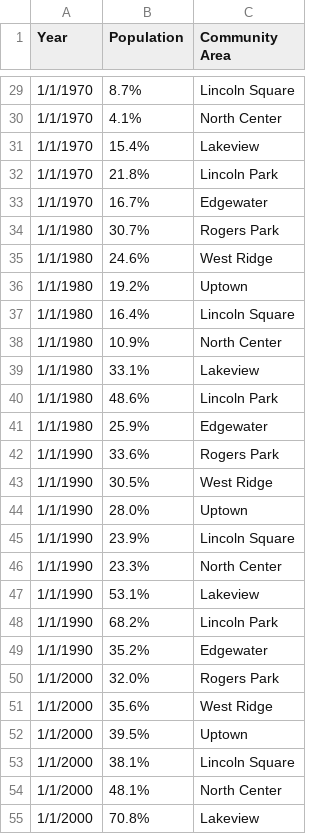
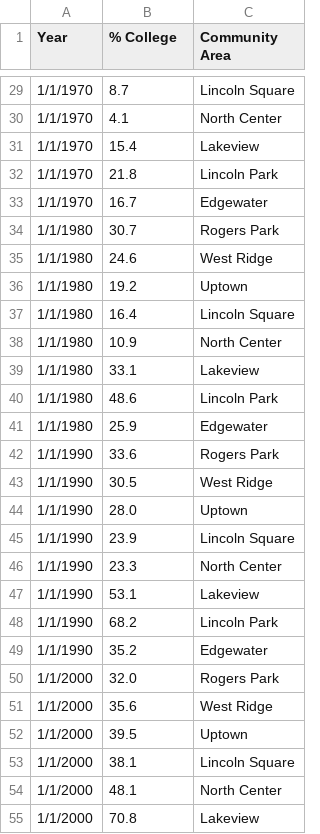
Before and after one commit to bobbyknndy/Chicago, a CSV file: North education.csv, drawn as a sheet; only a part is shown, gaps mark what is left out; the diff covers the shown part only.

```diff
--- a/North education.csv
+++ b/North education.csv
@@ -1 +1 @@
-Year,Population,Community Area
+Year,% College,Community Area
@@ -29,27 +29,27 @@
-1/1/1970,8.7%,Lincoln Square
-1/1/1970,4.1%,North Center
-1/1/1970,15.4%,Lakeview
-1/1/1970,21.8%,Lincoln Park
-1/1/1970,16.7%,Edgewater
-1/1/1980,30.7%,Rogers Park
-1/1/1980,24.6%,West Ridge
-1/1/1980,19.2%,Uptown
-1/1/1980,16.4%,Lincoln Square
-1/1/1980,10.9%,North Center
-1/1/1980,33.1%,Lakeview
-1/1/1980,48.6%,Lincoln Park
-1/1/1980,25.9%,Edgewater
-1/1/1990,33.6%,Rogers Park
-1/1/1990,30.5%,West Ridge
-1/1/1990,28.0%,Uptown
-1/1/1990,23.9%,Lincoln Square
-1/1/1990,23.3%,North Center
-1/1/1990,53.1%,Lakeview
-1/1/1990,68.2%,Lincoln Park
-1/1/1990,35.2%,Edgewater
-1/1/2000,32.0%,Rogers Park
-1/1/2000,35.6%,West Ridge
-1/1/2000,39.5%,Uptown
-1/1/2000,38.1%,Lincoln Square
-1/1/2000,48.1%,North Center
-1/1/2000,70.8%,Lakeview
+1/1/1970,8.7,Lincoln Square
+1/1/1970,4.1,North Center
+1/1/1970,15.4,Lakeview
+1/1/1970,21.8,Lincoln Park
+1/1/1970,16.7,Edgewater
+1/1/1980,30.7,Rogers Park
+1/1/1980,24.6,West Ridge
+1/1/1980,19.2,Uptown
+1/1/1980,16.4,Lincoln Square
+1/1/1980,10.9,North Center
+1/1/1980,33.1,Lakeview
+1/1/1980,48.6,Lincoln Park
+1/1/1980,25.9,Edgewater
+1/1/1990,33.6,Rogers Park
+1/1/1990,30.5,West Ridge
+1/1/1990,28.0,Uptown
+1/1/1990,23.9,Lincoln Square
+1/1/1990,23.3,North Center
+1/1/1990,53.1,Lakeview
+1/1/1990,68.2,Lincoln Park
+1/1/1990,35.2,Edgewater
+1/1/2000,32.0,Rogers Park
+1/1/2000,35.6,West Ridge
+1/1/2000,39.5,Uptown
+1/1/2000,38.1,Lincoln Square
+1/1/2000,48.1,North Center
+1/1/2000,70.8,Lakeview
```
Also changed, not shown: 45 edited cells elsewhere in this file.
